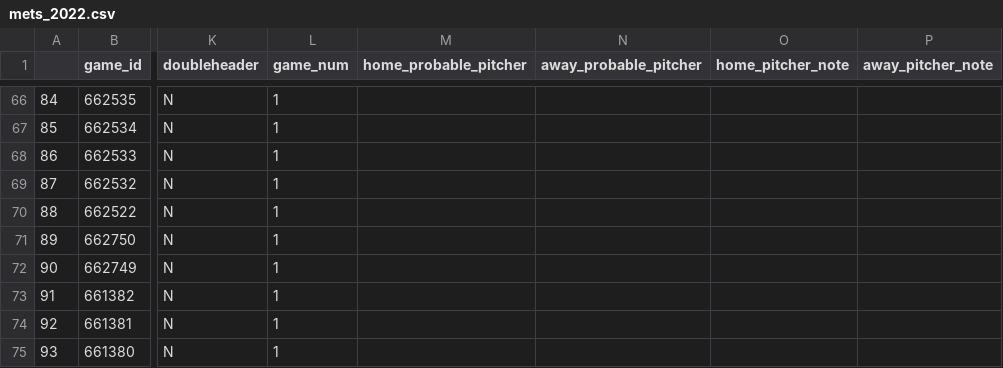
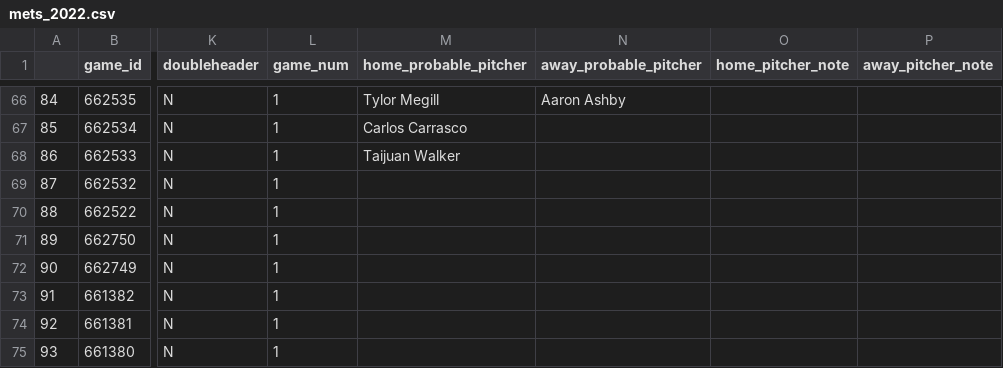
Before and after one commit to ctmurphey/baseball, a CSV file: mets-season-series/mets_2022.csv, drawn as a sheet; only a part is shown, gaps mark what is left out; the diff covers the shown part only; the diff names each change by its address in the sheet, - before the commit and + after, or states it on an @@ line.

```diff
--- a/mets-season-series/mets_2022.csv
+++ b/mets-season-series/mets_2022.csv
-M66 (home_probable_pitcher): (empty)
+M66 (home_probable_pitcher): Tylor Megill
-N66 (away_probable_pitcher): (empty)
+N66 (away_probable_pitcher): Aaron Ashby
-M67 (home_probable_pitcher): (empty)
+M67 (home_probable_pitcher): Carlos Carrasco
-M68 (home_probable_pitcher): (empty)
+M68 (home_probable_pitcher): Taijuan Walker
```
Also changed, not shown: 36 edited cells elsewhere in this file, 2 other files.
